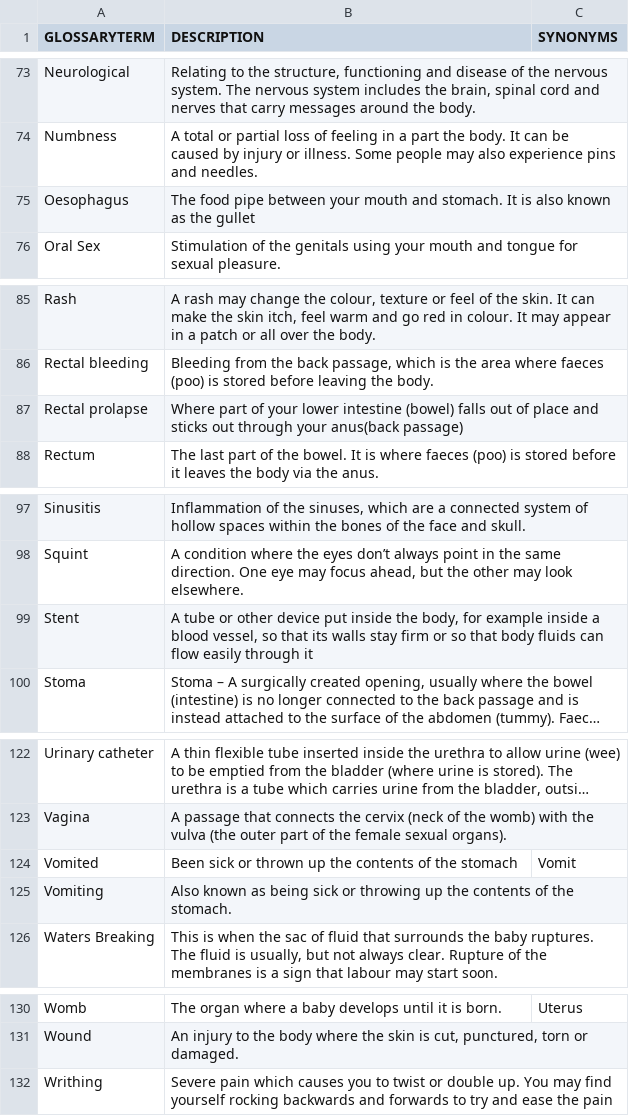
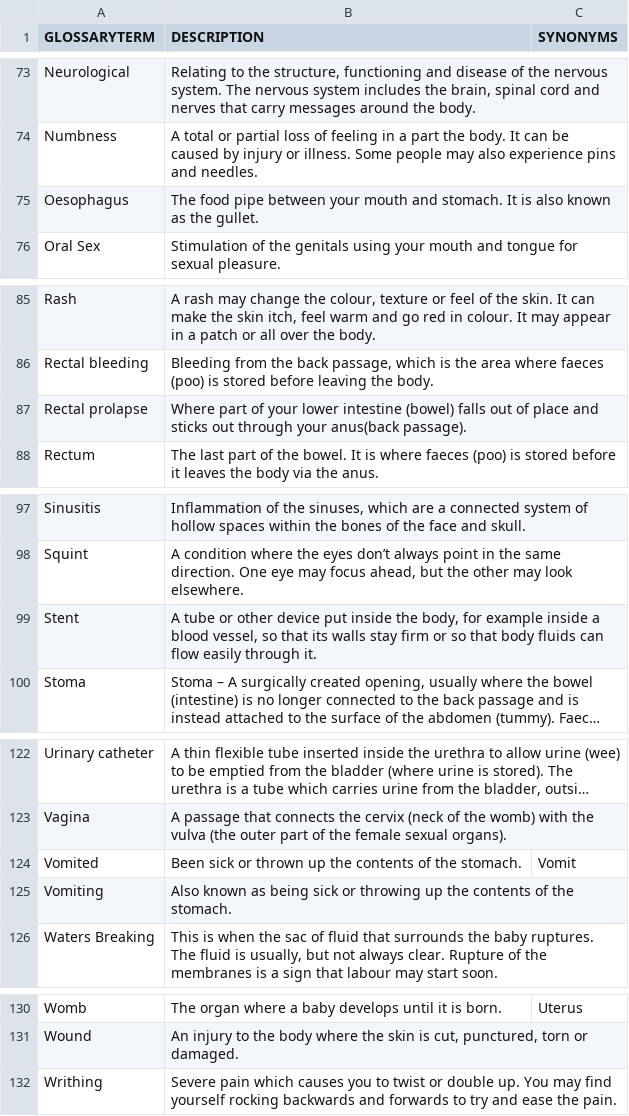
Before and after one commit to 111Online/web-stack, a CSV file: NHS111/NHS111.Business.Glossary.Api/111_Online_glossary.csv, drawn as a sheet; only a part is shown, gaps mark what is left out; long unchanged cells end in …; the diff covers the shown part only; the diff names each change by its address in the sheet, - before the commit and + after, or states it on an @@ line.

```diff
--- a/NHS111/NHS111.Business.Glossary.Api/111_Online_glossary.csv
+++ b/NHS111/NHS111.Business.Glossary.Api/111_Online_glossary.csv
-B75 (DESCRIPTION): …as the gullet
+B75 (DESCRIPTION): …as the gullet.
-B87 (DESCRIPTION): …your anus(back passage)
+B87 (DESCRIPTION): …your anus(back passage).
-B99 (DESCRIPTION): …easily through it
+B99 (DESCRIPTION): …easily through it.
-B124 (DESCRIPTION): …of the stomach
+B124 (DESCRIPTION): …of the stomach.
-B132 (DESCRIPTION): …ease the pain
+B132 (DESCRIPTION): …ease the pain.
```
Also changed, not shown: 8 edited cells elsewhere in this file, 3 other files.
